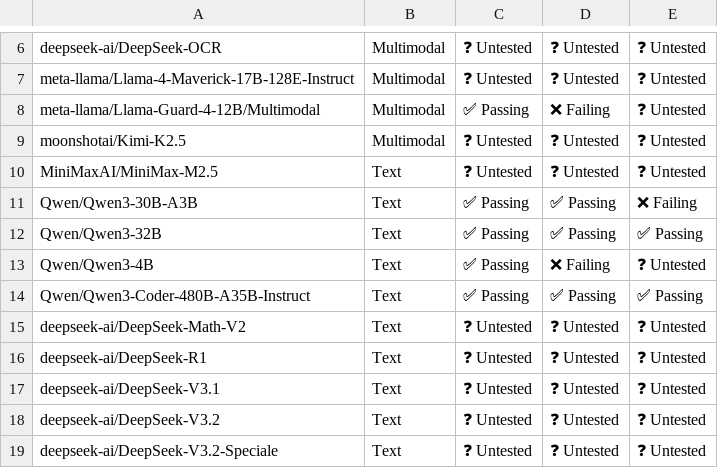
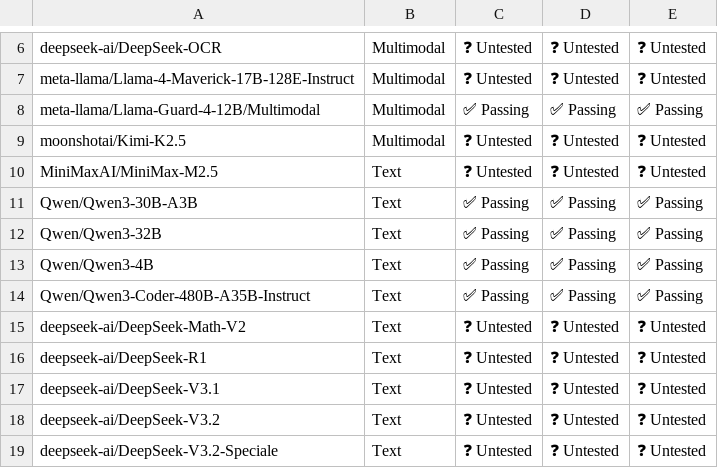
Before and after one commit to dmmolitor/tpu-inference, a CSV file: support_matrices/nightly/v7x/flax_nnx/model_support_matrix.csv, drawn as a sheet; only a part is shown, gaps mark what is left out; the diff names each change by its address in the sheet, - before the commit and + after, or states it on an @@ line.

Commit message:
[skip ci] Update nightly support matrices for flax_nnx (v6e/v7x)
Signed-off-by: Buildkite Bot <buildkite-bot@users.noreply.github.com>

```diff
--- a/support_matrices/nightly/v7x/flax_nnx/model_support_matrix.csv
+++ b/support_matrices/nightly/v7x/flax_nnx/model_support_matrix.csv
-D8: ❌ Failing
+D8: ✅ Passing
-E8: ❓ Untested
+E8: ✅ Passing
-E11: ❌ Failing
+E11: ✅ Passing
-D13: ❌ Failing
+D13: ✅ Passing
-E13: ❓ Untested
+E13: ✅ Passing
```
Also changed, not shown: support_matrices/nightly/v6e/flax_nnx/model_support_matrix.csv, support_matrices/nightly/v7x/flax_nnx/feature_support_matrix.csv, 4 other files.
